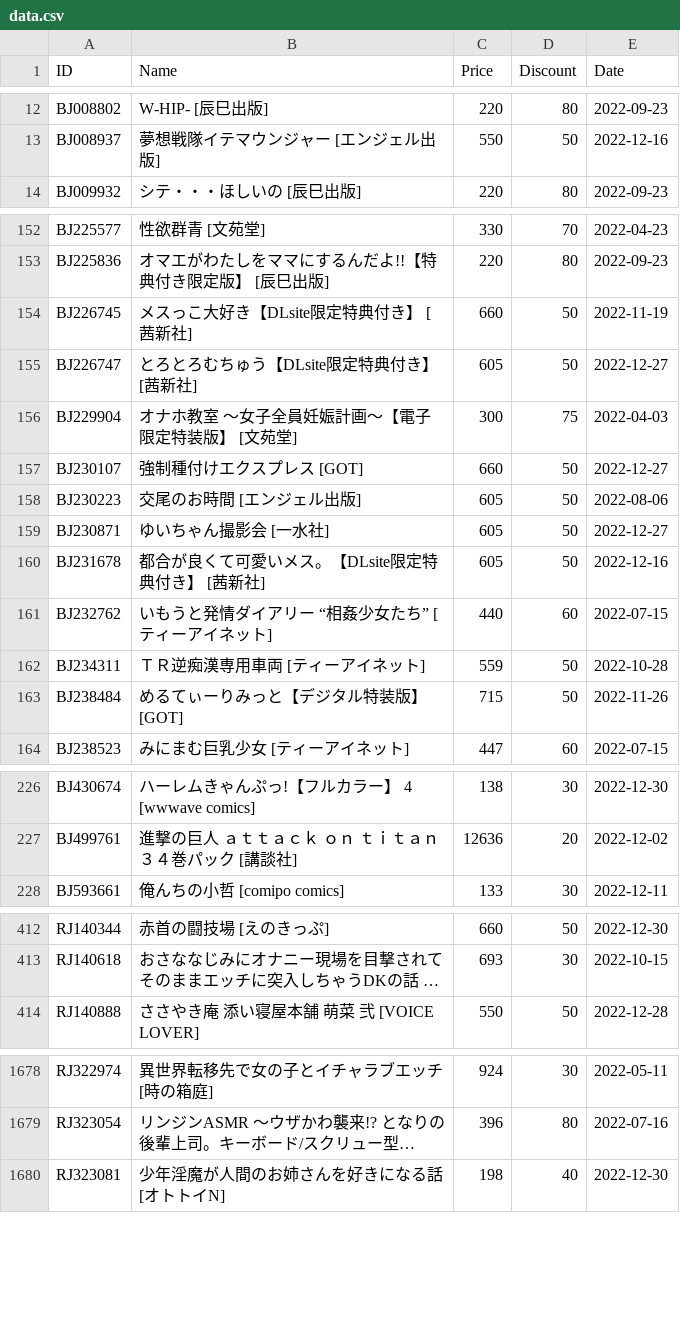
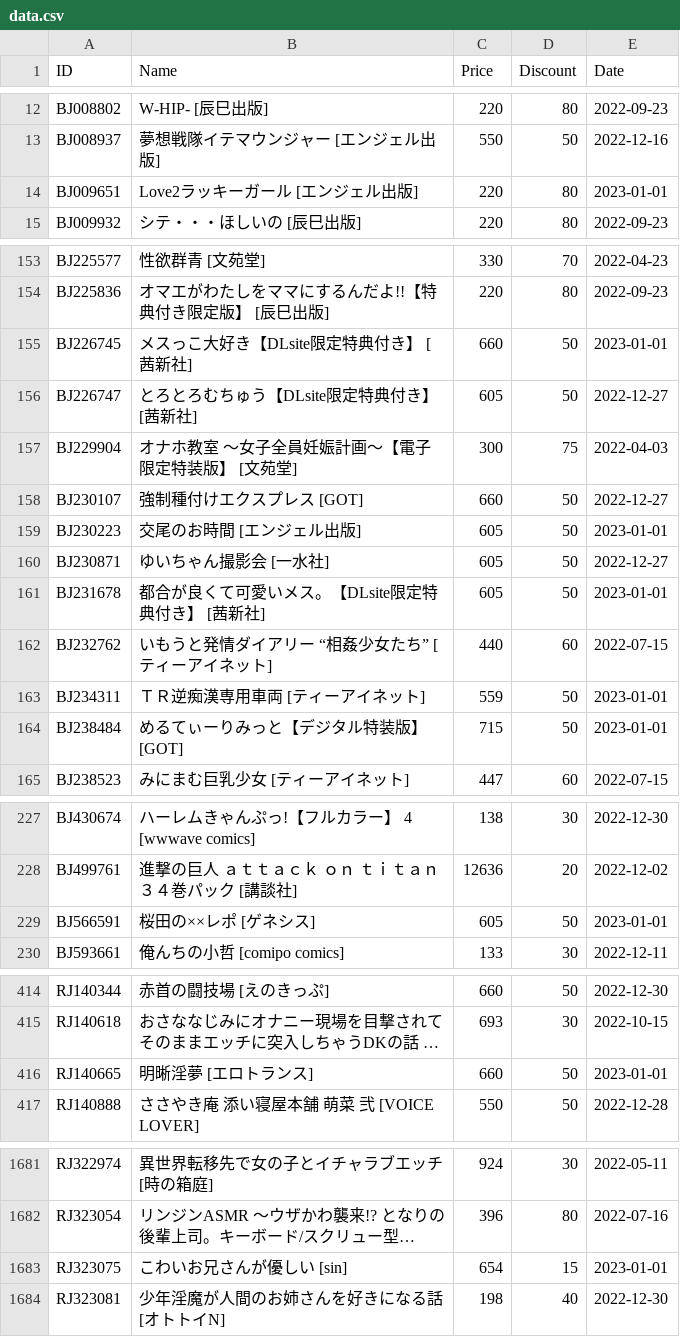
Before and after one commit to imba-tjd/DLWatcher, a CSV file: data.csv, drawn as a sheet; only a part is shown, gaps mark what is left out; long unchanged cells end in …; addresses are those after the commit; the diff covers the shown part only; the diff names each change by its address in the sheet, - before the commit and + after, or states it on an @@ line.

```diff
--- a/data.csv
+++ b/data.csv
+row 14: BJ009651 | Love2ラッキーガール [エンジェル出版] | 220 | 80 | 2023-01-01
-E155 (Date): 2022-11-19
+E155 (Date): 2023-01-01
-E159 (Date): 2022-08-06
+E159 (Date): 2023-01-01
-E161 (Date): 2022-12-16
+E161 (Date): 2023-01-01
-E163 (Date): 2022-10-28
+E163 (Date): 2023-01-01
-E164 (Date): 2022-11-26
+E164 (Date): 2023-01-01
+row 229: BJ566591 | 桜田の××レポ [ゲネシス] | 605 | 50 | 2023-01-01
+row 416: RJ140665 | 明晰淫夢 [エロトランス] | 660 | 50 | 2023-01-01
+row 1683: RJ323075 | こわいお兄さんが優しい [sin] | 654 | 15 | 2023-01-01
```
Also changed, not shown: 4 added rows and 88 edited cells elsewhere in this file, 1 other file.
